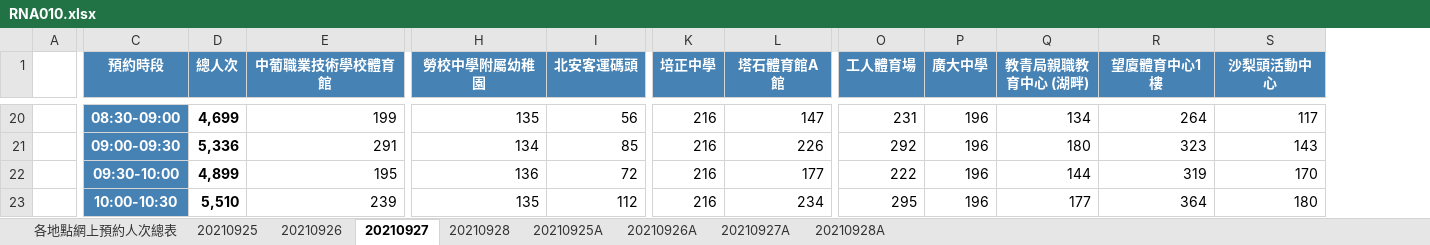
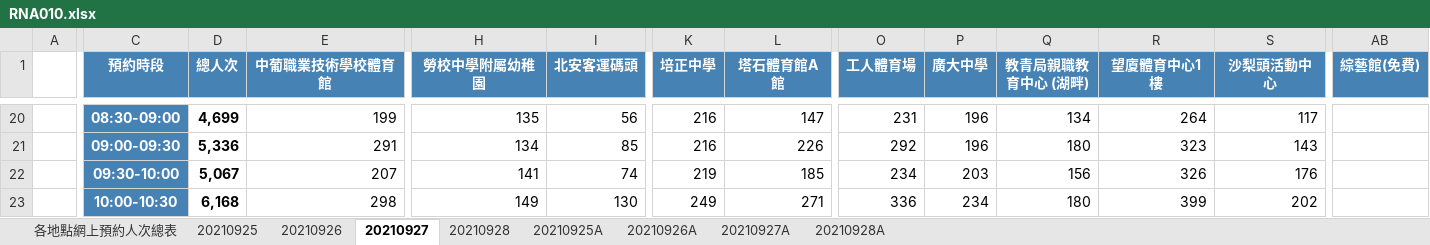
Before and after one commit to adamzerg/SSM-RNA-Test, an Excel workbook: RNA010.xlsx, sheet 20210927, drawn as a sheet; only a part is shown, gaps mark what is left out; values as stored, in another font and other column widths than the file's, no borders; the diff covers the shown part only; the diff names each change by its address in the sheet, - before the commit and + after, or states it on an @@ line.

```diff
--- a/RNA010.xlsx (sheet 20210927)
+++ b/RNA010.xlsx (sheet 20210927)
+column AB (綜藝館(免費)), empty
-D22 (總人次): 4,899
+D22 (總人次): 5,067
-E22 (中葡職業技術學校體育館): 195
+E22 (中葡職業技術學校體育館): 207
-H22 (勞校中學附屬幼稚園): 136
+H22 (勞校中學附屬幼稚園): 141
-I22 (北安客運碼頭): 72
+I22 (北安客運碼頭): 74
-K22 (培正中學): 216
+K22 (培正中學): 219
-L22 (塔石體育館A館): 177
+L22 (塔石體育館A館): 185
-O22 (工人體育場): 222
+O22 (工人體育場): 234
-P22 (廣大中學): 196
+P22 (廣大中學): 203
-Q22 (教青局親職教育中心 (湖畔)): 144
+Q22 (教青局親職教育中心 (湖畔)): 156
-R22 (望廈體育中心1樓): 319
+R22 (望廈體育中心1樓): 326
-S22 (沙梨頭活動中心): 170
+S22 (沙梨頭活動中心): 176
-D23 (總人次): 5,510
+D23 (總人次): 6,168
-E23 (中葡職業技術學校體育館): 239
+E23 (中葡職業技術學校體育館): 298
-H23 (勞校中學附屬幼稚園): 135
+H23 (勞校中學附屬幼稚園): 149
-I23 (北安客運碼頭): 112
+I23 (北安客運碼頭): 130
-K23 (培正中學): 216
+K23 (培正中學): 249
-L23 (塔石體育館A館): 234
+L23 (塔石體育館A館): 271
-O23 (工人體育場): 295
+O23 (工人體育場): 336
-P23 (廣大中學): 196
+P23 (廣大中學): 234
-Q23 (教青局親職教育中心 (湖畔)): 177
+Q23 (教青局親職教育中心 (湖畔)): 180
-R23 (望廈體育中心1樓): 364
+R23 (望廈體育中心1樓): 399
-S23 (沙梨頭活動中心): 180
+S23 (沙梨頭活動中心): 202
```
Also changed, not shown: 802 edited cells elsewhere in this sheet, sheet 20210927A, sheet 20210928A, sheet 20210928, sheet 各地點網上預約人次總表, sheet 20210925A, sheet 20210926A, 2 more sheets, 12 other files.
